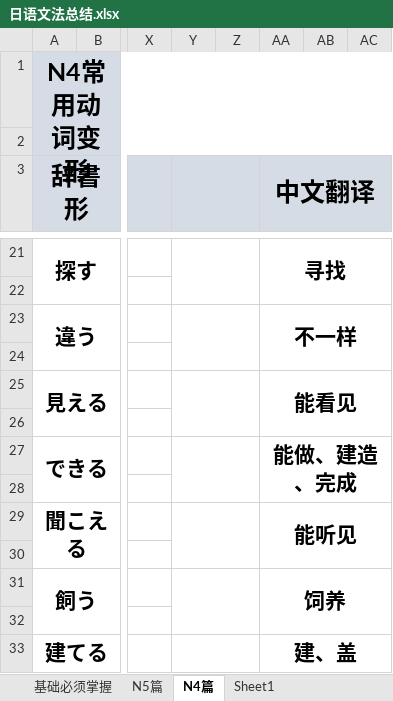
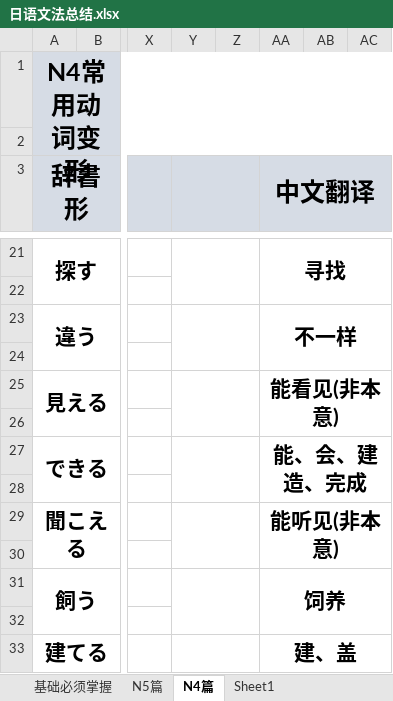
Before and after one commit to bomnitrix10/-, an Excel workbook: 00_日语学习/日语文法总结.xlsx, sheet N4篇, drawn as a sheet; only a part is shown, gaps mark what is left out; values as stored, in another font and other column widths than the file's, no borders; the diff covers the shown part only; the diff names each change by its address in the sheet, - before the commit and + after, or states it on an @@ line.

```diff
--- a/00_日语学习/日语文法总结.xlsx (sheet N4篇)
+++ b/00_日语学习/日语文法总结.xlsx (sheet N4篇)
-AA25 (中文翻译): 能看见
+AA25 (中文翻译): 能看见(非本意)
-AA27 (中文翻译): 能做、建造、完成
+AA27 (中文翻译): 能、会、建造、完成
-AA29 (中文翻译): 能听见
+AA29 (中文翻译): 能听见(非本意)
```
Also changed, not shown: 180 added rows and merged cells elsewhere in this sheet, sheet 基础必须掌握.
